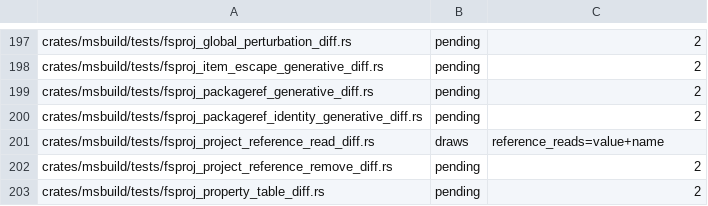
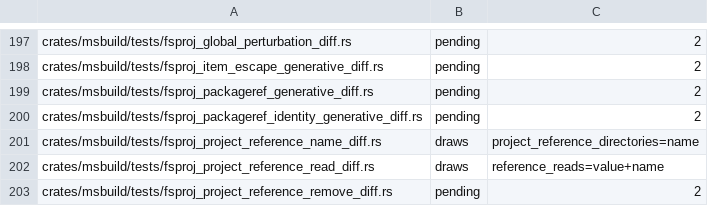
Before and after one commit to WoofWare/borzoi, a TSV file: crates/oracle-harness/src/hostile/boundaries.tsv, drawn as a sheet; only a part is shown, gaps mark what is left out; the shorter side is filled out with more unchanged rows; the diff names each change by its address in the sheet, - before the commit and + after, or states it on an @@ line.

```diff
--- a/crates/oracle-harness/src/hostile/boundaries.tsv
+++ b/crates/oracle-harness/src/hostile/boundaries.tsv
+row 201: crates/msbuild/tests/fsproj_project_reference_name_diff.rs | draws | project_reference_directories=name
```
Also changed, not shown: 8 other files.
